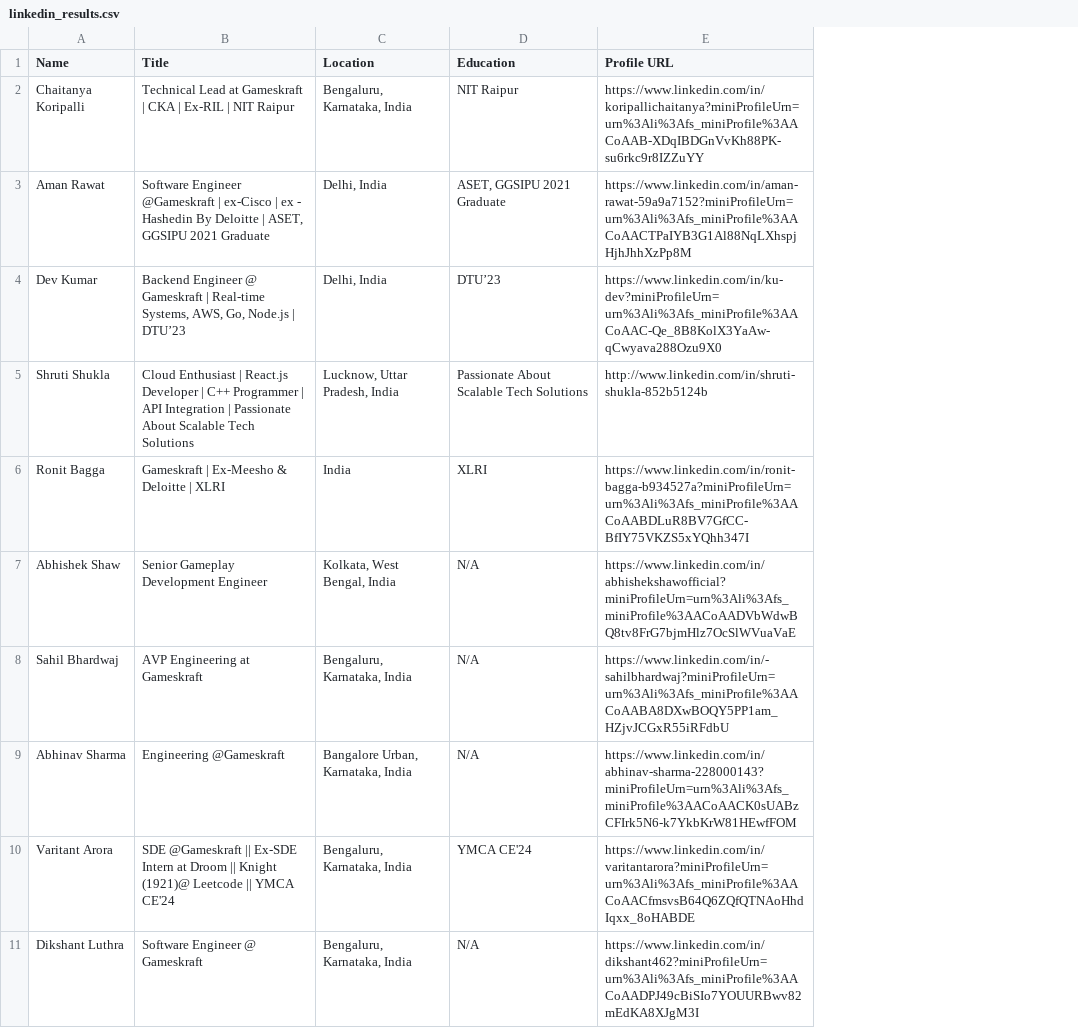
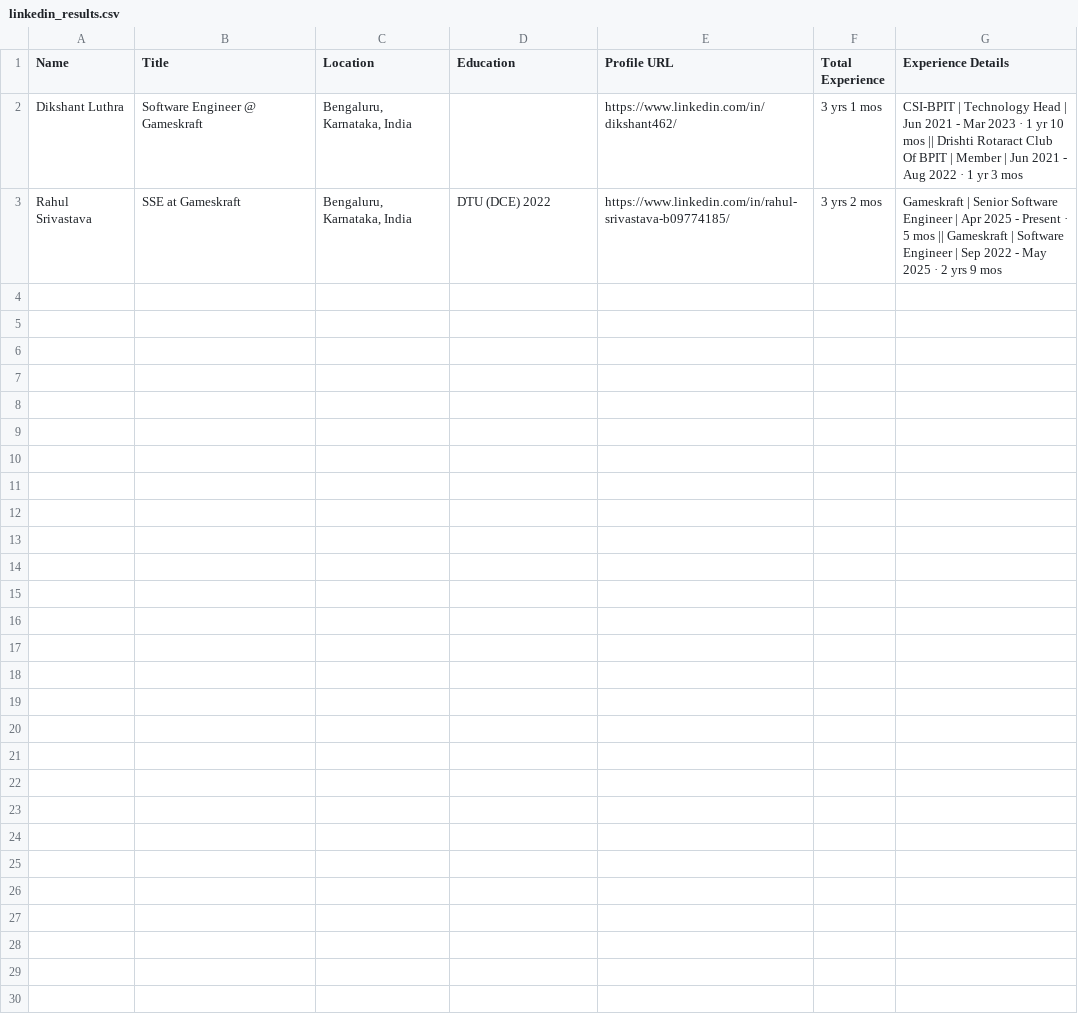
Before and after one commit to ducatshubham/scraper-linkdin, a CSV file: linkedin_results.csv, drawn as a sheet; removed rows and columns are numbered as before the commit, all else as after; the diff names each change by its address in the sheet, - before the commit and + after, or states it on an @@ line.

```diff
--- a/linkedin_results.csv
+++ b/linkedin_results.csv
+column F (Total Experience), row 2: 3 yrs 1 mos
+column G (Experience Details), row 2: CSI-BPIT | Technology Head | Jun 2021 - Mar 2023 · 1 yr 10 mos || Drishti Rotaract Club Of BPIT | Member | Jun 2021 - Aug 2022 · 1 yr 3 mos
-row 2: Chaitanya Koripalli | Technical Lead at Gameskraft | CKA | Ex-RIL | NIT Raipur | Bengaluru, Karnataka, India | NIT Raipur | https://www.linkedin.com/in/koripallichaitanya?miniProfileUrn=urn%3Ali%3Afs_miniProfile%3AACoAAB-XDqIBDGnVvKh88PK-su6rkc9r8IZZuYY
-row 3: Aman Rawat | Software Engineer @Gameskraft | ex-Cisco | ex - Hashedin By Deloitte | ASET, GGSIPU 2021 Graduate | Delhi, India | ASET, GGSIPU 2021 Graduate | https://www.linkedin.com/in/aman-rawat-59a9a7152?miniProfileUrn=urn%3Ali%3Afs_miniProfile%3AACoAACTPaIYB3G1Al88NqLXhspjHjhJhhXzPp8M
-row 4: Dev Kumar | Backend Engineer @ Gameskraft | Real-time Systems, AWS, Go, Node.js | DTU’23 | Delhi, India | DTU’23 | https://www.linkedin.com/in/ku-dev?miniProfileUrn=urn%3Ali%3Afs_miniProfile%3AACoAAC-Qe_8B8KolX3YaAw-qCwyava288Ozu9X0
-row 5: Shruti Shukla | Cloud Enthusiast | React.js Developer | C++ Programmer | API Integration | Passionate About Scalable Tech Solutions | Lucknow, Uttar Pradesh, India | Passionate About Scalable Tech Solutions | http://www.linkedin.com/in/shruti-shukla-852b5124b
-row 6: Ronit Bagga | Gameskraft | Ex-Meesho & Deloitte | XLRI | India | XLRI | https://www.linkedin.com/in/ronit-bagga-b934527a?miniProfileUrn=urn%3Ali%3Afs_miniProfile%3AACoAABDLuR8BV7GfCC-BfIY75VKZS5xYQhh347I
-row 7: Abhishek Shaw | Senior Gameplay Development Engineer | Kolkata, West Bengal, India | N/A | https://www.linkedin.com/in/abhishekshawofficial?miniProfileUrn=urn%3Ali%3Afs_miniProfile%3AACoAADVbWdwBQ8tv8FrG7bjmHlz7OcSlWVuaVaE
-row 8: Sahil Bhardwaj | AVP Engineering at Gameskraft | Bengaluru, Karnataka, India | N/A | https://www.linkedin.com/in/-sahilbhardwaj?miniProfileUrn=urn%3Ali%3Afs_miniProfile%3AACoAABA8DXwBOQY5PP1am_HZjvJCGxR55iRFdbU
-row 9: Abhinav Sharma | Engineering @Gameskraft | Bangalore Urban, Karnataka, India | N/A | https://www.linkedin.com/in/abhinav-sharma-228000143?miniProfileUrn=urn%3Ali%3Afs_miniProfile%3AACoAACK0sUABzCFIrk5N6-k7YkbKrW81HEwfFOM
-row 10: Varitant Arora | SDE @Gameskraft || Ex-SDE Intern at Droom || Knight (1921)@ Leetcode || YMCA CE'24 | Bengaluru, Karnataka, India | YMCA CE'24 | https://www.linkedin.com/in/varitantarora?miniProfileUrn=urn%3Ali%3Afs_miniProfile%3AACoAACfmsvsB64Q6ZQfQTNAoHhdIqxx_8oHABDE
-D2 (Education): N/A
+D2 (Education): (empty)
-E2 (Profile URL): https://www.linkedin.com/in/dikshant462?miniProfileUrn=urn%3Ali%3Afs_miniProfile%3AACoAADPJ49cBiSIo7YOUURBwv82mEdKA8XJgM3I
+E2 (Profile URL): https://www.linkedin.com/in/dikshant462/
+row 3: Rahul Srivastava | SSE at Gameskraft | Bengaluru, Karnataka, India | DTU (DCE) 2022 | https://www.linkedin.com/in/rahul-srivastava-b09774185/ | 3 yrs 2 mos | Gameskraft | Senior Software Engineer | Apr 2025 - Present · 5 mos || Gameskraft | Software Engineer | Sep 2022 - May 2025 · 2 yrs 9 mos
```
Also changed, not shown: 1 other file.
